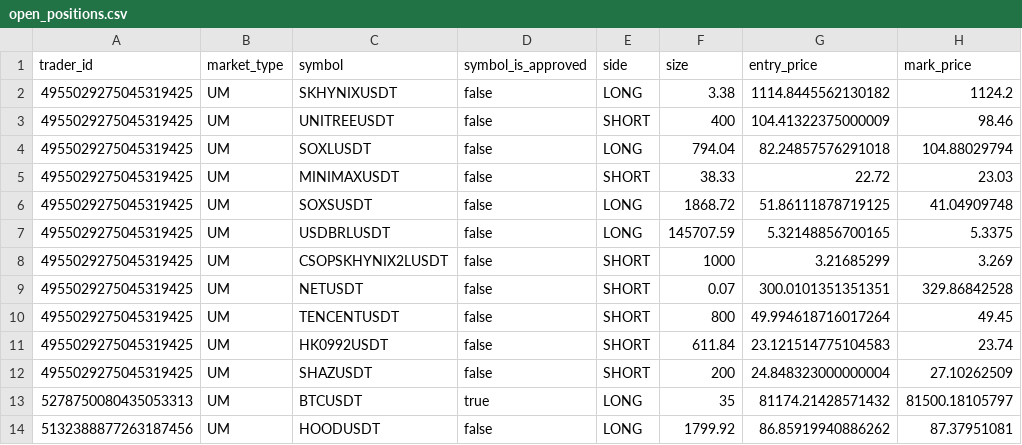
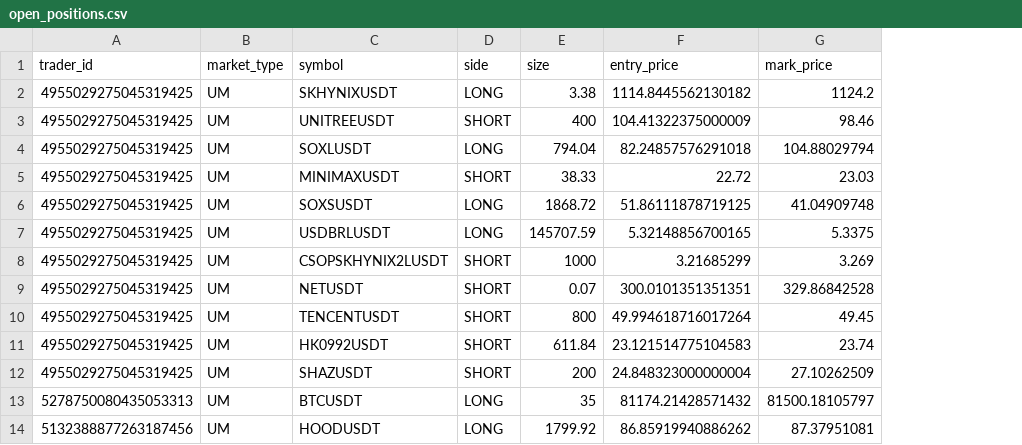
Before and after one commit to MarkWeeber/dbt-cap-project, a CSV file: dbt_project/seeds/open_positions.csv, drawn as a sheet; only a part is shown; the diff names each change by its address in the sheet, - before the commit and + after, or states it on an @@ line.

Commit message:
some fixes to build_seeds.py, stg_positions added

```diff
--- a/dbt_project/seeds/open_positions.csv
+++ b/dbt_project/seeds/open_positions.csv
-column D (symbol_is_approved), rows 2-14: false | false | false | false | false | false | false | false | false | false | false | true | false
```
Also changed, not shown: 9 other files.
